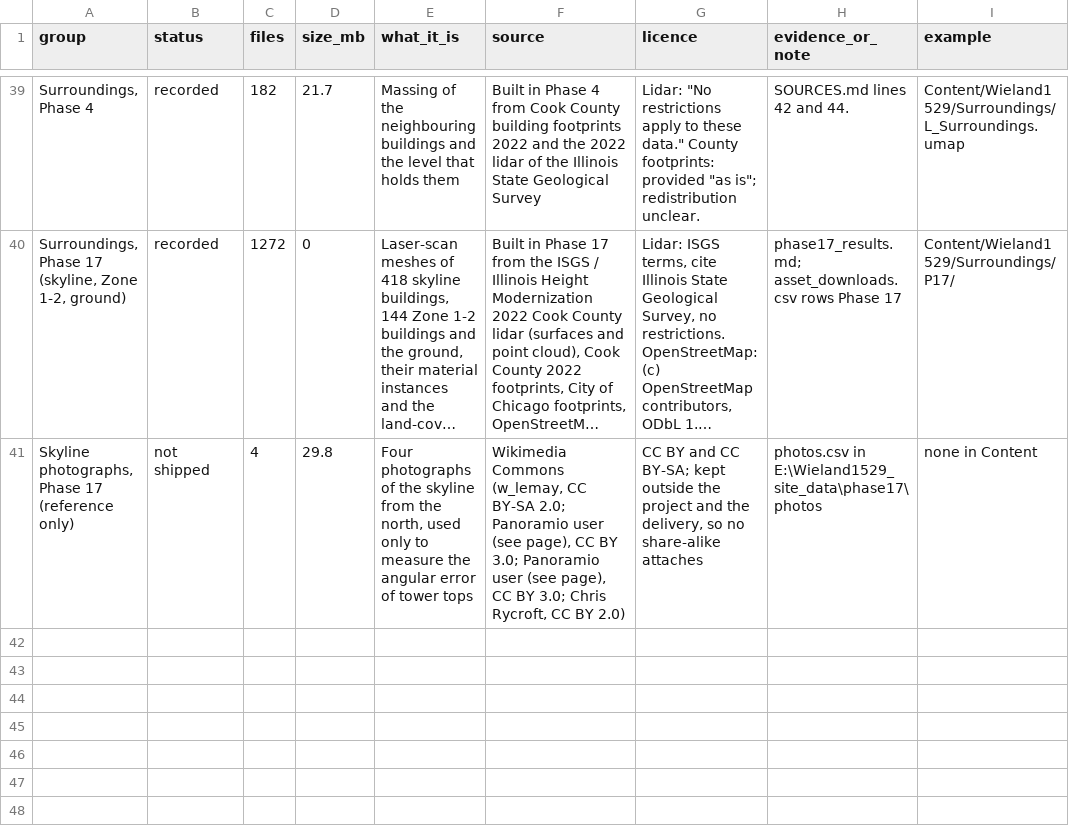
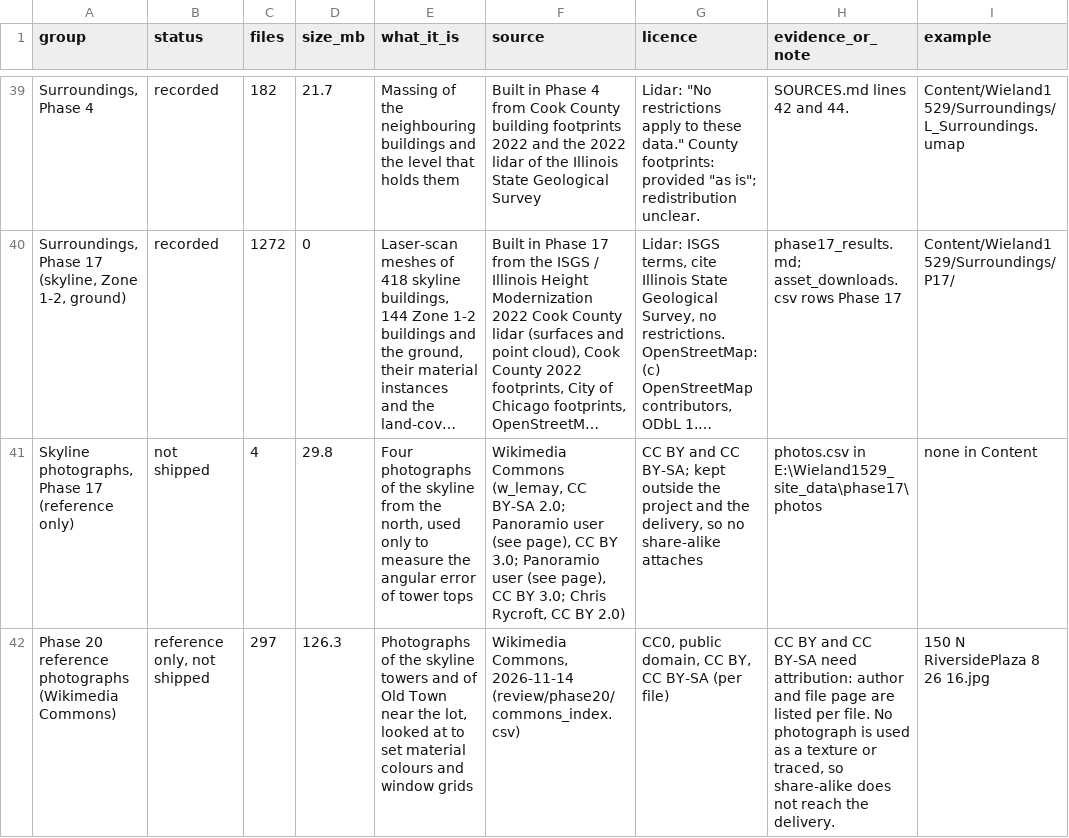
Before and after one commit to mlux-ops/3D-Model-Workflow, a CSV file: docs/unreal/1529_wieland/asset_licence_groups.csv, drawn as a sheet; only a part is shown, gaps mark what is left out; long unchanged cells end in …; the diff names each change by its address in the sheet, - before the commit and + after, or states it on an @@ line.

```diff
--- a/docs/unreal/1529_wieland/asset_licence_groups.csv
+++ b/docs/unreal/1529_wieland/asset_licence_groups.csv
+row 42: Phase 20 reference photographs (Wikimedia Commons) | reference only, not shipped | 297 | 126.3 | Photographs of the skyline towers and of Old Town near the lot, looked at to set material colours and window grids | Wikimedia Commons, 2026-11-14 (review/phase20/commons_index.csv) | CC0, public domain, CC BY, CC BY-SA (per file) | CC BY and CC BY-SA need attribution: author and file page are listed per file. No photograph is used as a texture or traced, so share-alike does not reach the delivery. | 150 N RiversidePlaza 8 26 16.jpg
```
Also changed, not shown: 9 other files.
